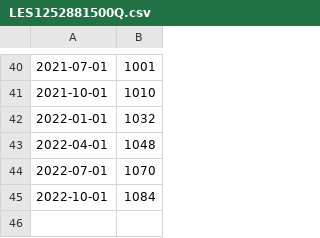
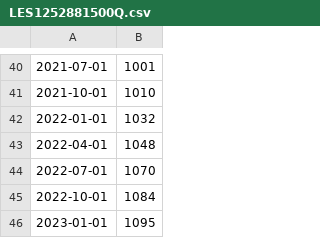
Before and after one commit to evbauer/AstroStipends, a CSV file: LES1252881500Q.csv, drawn as a sheet; only a part is shown, gaps mark what is left out; the diff names each change by its address in the sheet, - before the commit and + after, or states it on an @@ line.

Commit message:
update for Q1 2023 median earnings

```diff
--- a/LES1252881500Q.csv
+++ b/LES1252881500Q.csv
+row 46: 2023-01-01 | 1095
```
